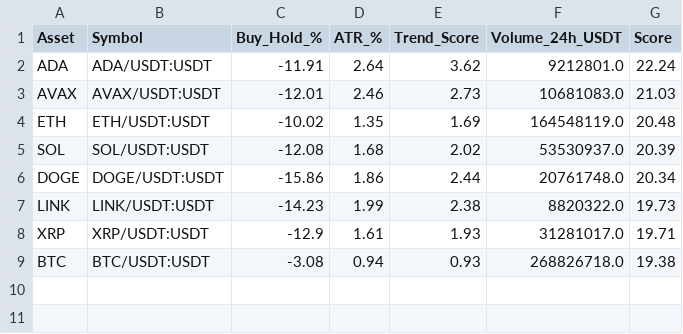
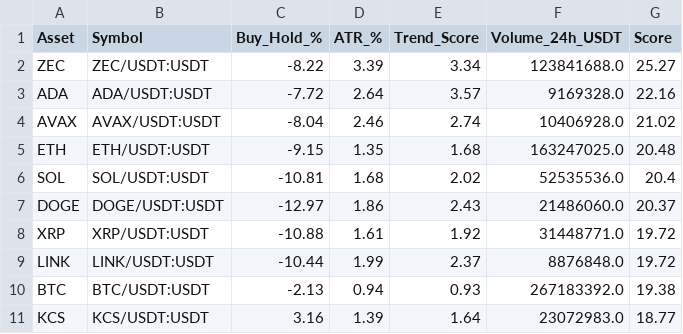
Before and after one commit to robair2000/RV, a CSV file: kucoin_best_coins_ranking.csv, drawn as a sheet.

Commit message:
Auto-update kucoin_best_coins_ranking.csv [skip ci]

```diff
--- a/kucoin_best_coins_ranking.csv
+++ b/kucoin_best_coins_ranking.csv
@@ -1,9 +1,11 @@
 Asset,Symbol,Buy_Hold_%,ATR_%,Trend_Score,Volume_24h_USDT,Score
-ADA,ADA/USDT:USDT,-11.91,2.64,3.62,9212801.0,22.24
-AVAX,AVAX/USDT:USDT,-12.01,2.46,2.73,10681083.0,21.03
-ETH,ETH/USDT:USDT,-10.02,1.35,1.69,164548119.0,20.48
-SOL,SOL/USDT:USDT,-12.08,1.68,2.02,53530937.0,20.39
-DOGE,DOGE/USDT:USDT,-15.86,1.86,2.44,20761748.0,20.34
-LINK,LINK/USDT:USDT,-14.23,1.99,2.38,8820322.0,19.73
-XRP,XRP/USDT:USDT,-12.9,1.61,1.93,31281017.0,19.71
-BTC,BTC/USDT:USDT,-3.08,0.94,0.93,268826718.0,19.38
+ZEC,ZEC/USDT:USDT,-8.22,3.39,3.34,123841688.0,25.27
+ADA,ADA/USDT:USDT,-7.72,2.64,3.57,9169328.0,22.16
+AVAX,AVAX/USDT:USDT,-8.04,2.46,2.74,10406928.0,21.02
+ETH,ETH/USDT:USDT,-9.15,1.35,1.68,163247025.0,20.48
+SOL,SOL/USDT:USDT,-10.81,1.68,2.02,52535536.0,20.4
+DOGE,DOGE/USDT:USDT,-12.97,1.86,2.43,21486060.0,20.37
+XRP,XRP/USDT:USDT,-10.88,1.61,1.92,31448771.0,19.72
+LINK,LINK/USDT:USDT,-10.44,1.99,2.37,8876848.0,19.72
+BTC,BTC/USDT:USDT,-2.13,0.94,0.93,267183392.0,19.38
+KCS,KCS/USDT:USDT,3.16,1.39,1.64,23072983.0,18.77
```
